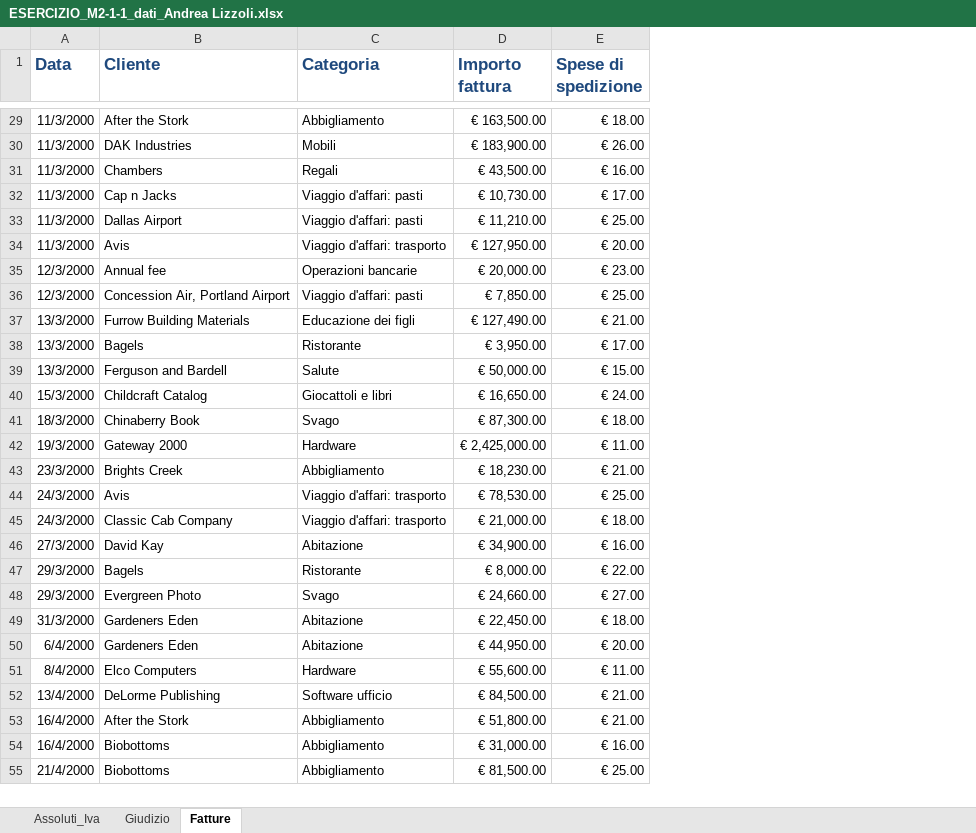
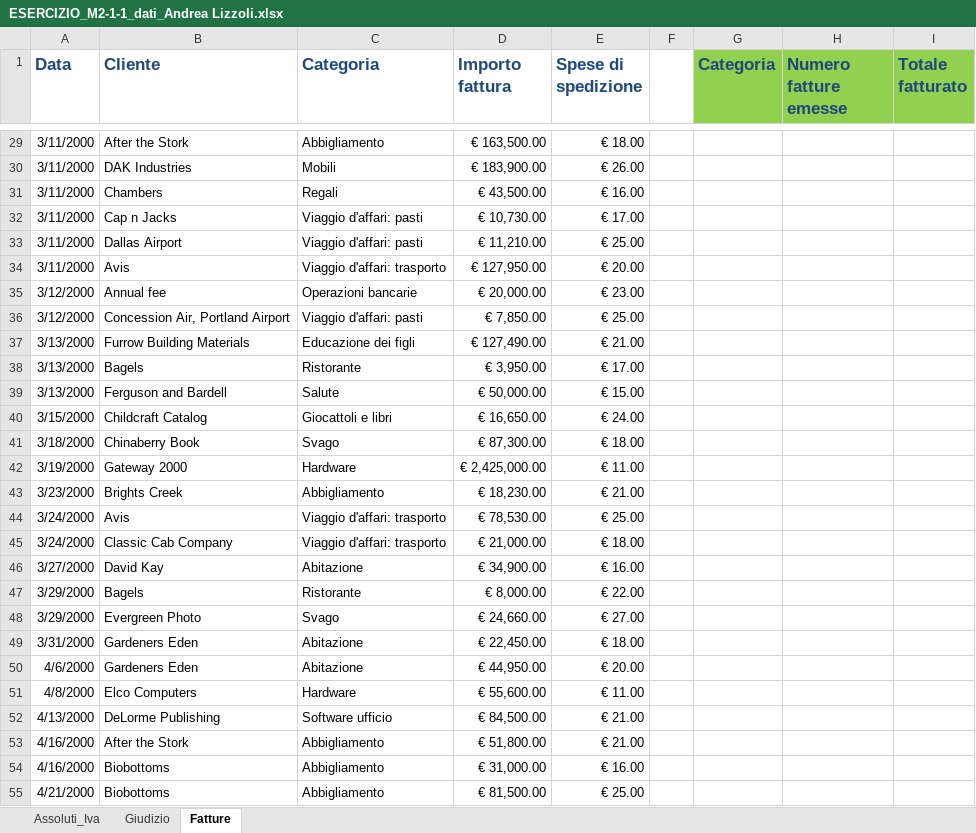
Before and after one commit to Andrea1588/Esercizi-Epicode, an Excel workbook: ESERCIZIO_M2-1-1_dati_Andrea Lizzoli.xlsx, sheet Fatture, drawn as a sheet; only a part is shown, gaps mark what is left out; values as stored, in another font and other column widths than the file's, no borders; charts and pictures not drawn; the diff covers the shown part only; the diff names each change by its address in the sheet, - before the commit and + after, or states it on an @@ line.

```diff
--- a/ESERCIZIO_M2-1-1_dati_Andrea Lizzoli.xlsx (sheet Fatture)
+++ b/ESERCIZIO_M2-1-1_dati_Andrea Lizzoli.xlsx (sheet Fatture)
+column F, empty
+column G (Categoria), empty
+column H (Numero fatture emesse), empty
+column I (Totale fatturato), empty
-A29:A34 (Data): 11/3/2000
+A29:A34 (Data): 3/11/2000
-A35:A36 (Data): 12/3/2000
+A35:A36 (Data): 3/12/2000
-A37:A39 (Data): 13/3/2000
+A37:A39 (Data): 3/13/2000
-A40 (Data): 15/3/2000
+A40 (Data): 3/15/2000
-A41 (Data): 18/3/2000
+A41 (Data): 3/18/2000
-A42 (Data): 19/3/2000
+A42 (Data): 3/19/2000
-A43 (Data): 23/3/2000
+A43 (Data): 3/23/2000
-A44:A45 (Data): 24/3/2000
+A44:A45 (Data): 3/24/2000
-A46 (Data): 27/3/2000
+A46 (Data): 3/27/2000
-A47:A48 (Data): 29/3/2000
+A47:A48 (Data): 3/29/2000
-A49 (Data): 31/3/2000
+A49 (Data): 3/31/2000
-A50 (Data): 6/4/2000
+A50 (Data): 4/6/2000
-A51 (Data): 8/4/2000
+A51 (Data): 4/8/2000
-A52 (Data): 13/4/2000
+A52 (Data): 4/13/2000
-A53:A54 (Data): 16/4/2000
+A53:A54 (Data): 4/16/2000
-A55 (Data): 21/4/2000
+A55 (Data): 4/21/2000
```
Also changed, not shown: 49 edited cells elsewhere in this sheet, sheet Giudizio, sheet Assoluti_Iva, charts or pictures, ESERCIZIO_M2-1-3_dati_Andrea Lizzoli.xlsx, 2 other files.
